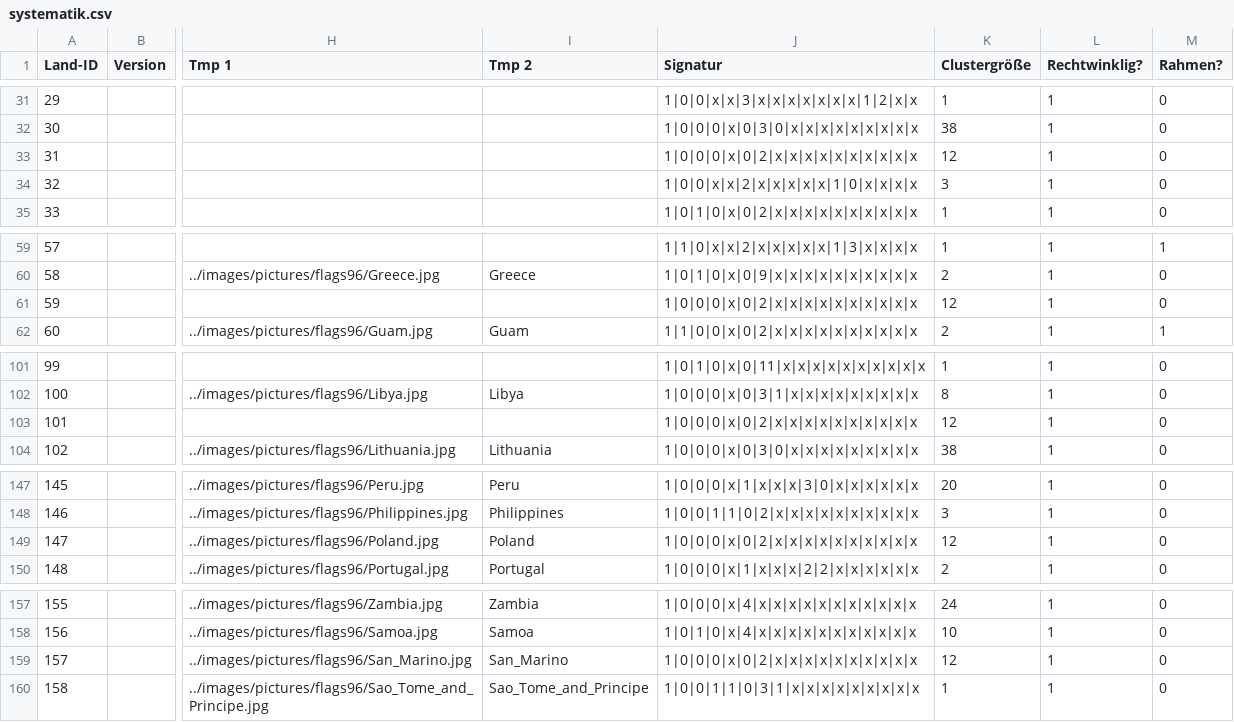
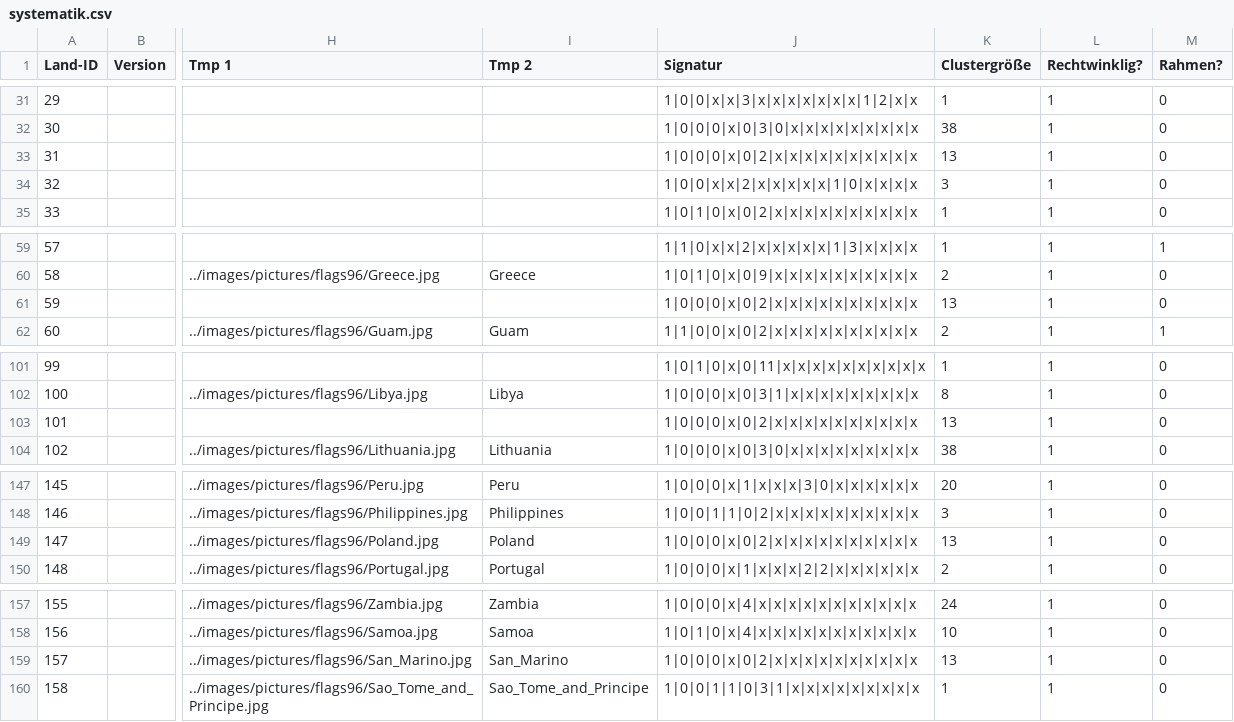
Before and after one commit to Perminides/ThosSuite, a CSV file: docs/flaggen/systematik.csv, drawn as a sheet; only a part is shown, gaps mark what is left out; the diff covers the shown part only; the diff names each change by its address in the sheet, - before the commit and + after, or states it on an @@ line.

```diff
--- a/docs/flaggen/systematik.csv
+++ b/docs/flaggen/systematik.csv
-K33 (Clustergröße): 12
+K33 (Clustergröße): 13
-K61 (Clustergröße): 12
+K61 (Clustergröße): 13
-K103 (Clustergröße): 12
+K103 (Clustergröße): 13
-K149 (Clustergröße): 12
+K149 (Clustergröße): 13
-K159 (Clustergröße): 12
+K159 (Clustergröße): 13
```
Also changed, not shown: 18 edited cells elsewhere in this file, 10 other files.
